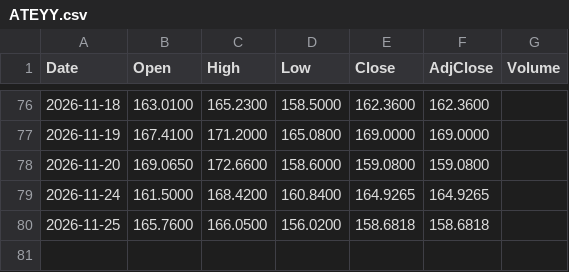
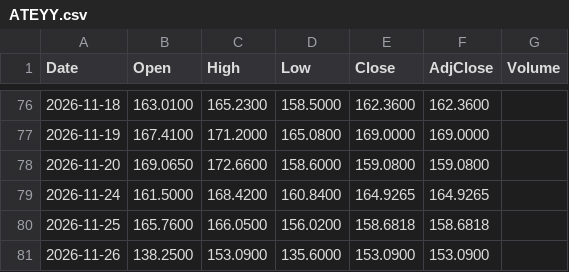
Before and after one commit to neobanana2000/Shourjo-Portfolio, a CSV file: data/ATEYY.csv, drawn as a sheet; only a part is shown, gaps mark what is left out; the diff names each change by its address in the sheet, - before the commit and + after, or states it on an @@ line.

```diff
--- a/data/ATEYY.csv
+++ b/data/ATEYY.csv
+row 81: 2026-11-26 | 138.2500 | 153.0900 | 135.6000 | 153.0900 | 153.0900
```
Also changed, not shown: data/ACWI.csv, data/ASML.csv, 32 other files.
